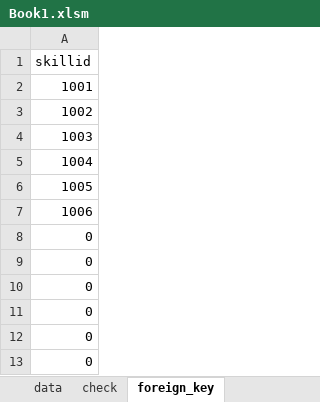
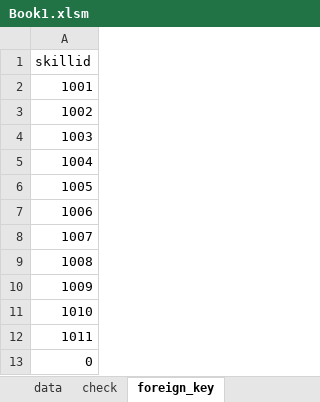
Before and after one commit to fananchong/excel_check_example, an Excel workbook: Book1.xlsm, sheet foreign_key, drawn as a sheet; values as stored, in another font and other column widths than the file's, no borders; the diff names each change by its address in the sheet, - before the commit and + after, or states it on an @@ line.

```diff
--- a/Book1.xlsm (sheet foreign_key)
+++ b/Book1.xlsm (sheet foreign_key)
-A8: 0
+A8: 1007
-A9: 0
+A9: 1008
-A10: 0
+A10: 1009
-A11: 0
+A11: 1010
-A12: 0
+A12: 1011
```
Also changed, not shown: sheet check, Book2.xlsm.
